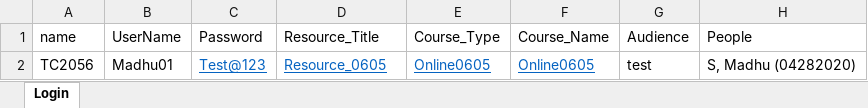
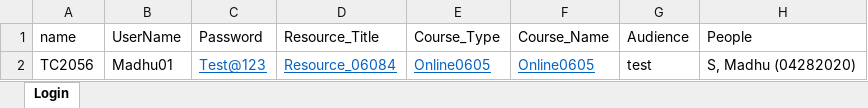
Before and after one commit to MadhuSan/xFramiumDemo, an Excel workbook: ls/src/com/ul/ls/resources/testData.xlsx, sheet Login, drawn as a sheet; values as stored, in another font and other column widths than the file's, no borders; the diff names each change by its address in the sheet, - before the commit and + after, or states it on an @@ line.

```diff
--- a/ls/src/com/ul/ls/resources/testData.xlsx (sheet Login)
+++ b/ls/src/com/ul/ls/resources/testData.xlsx (sheet Login)
-D2 (Resource_Title): Resource_0605
+D2 (Resource_Title): Resource_06084
```
Also changed, not shown: 6 other files.
